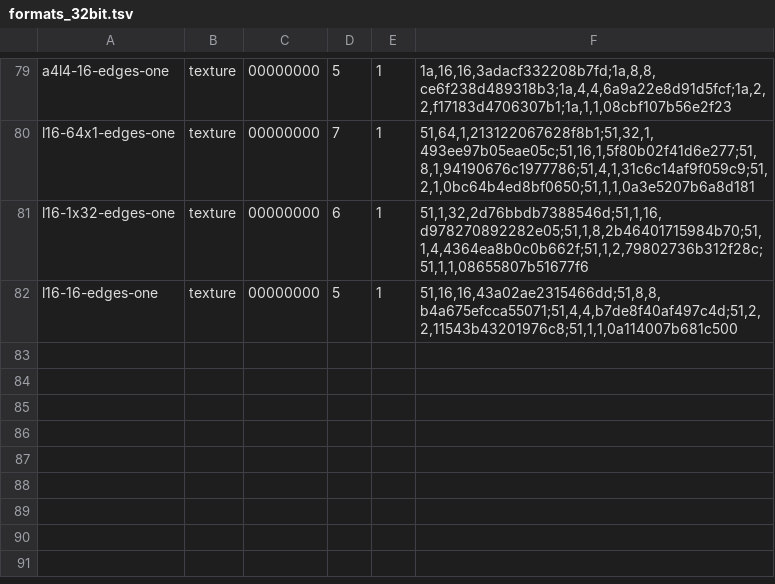
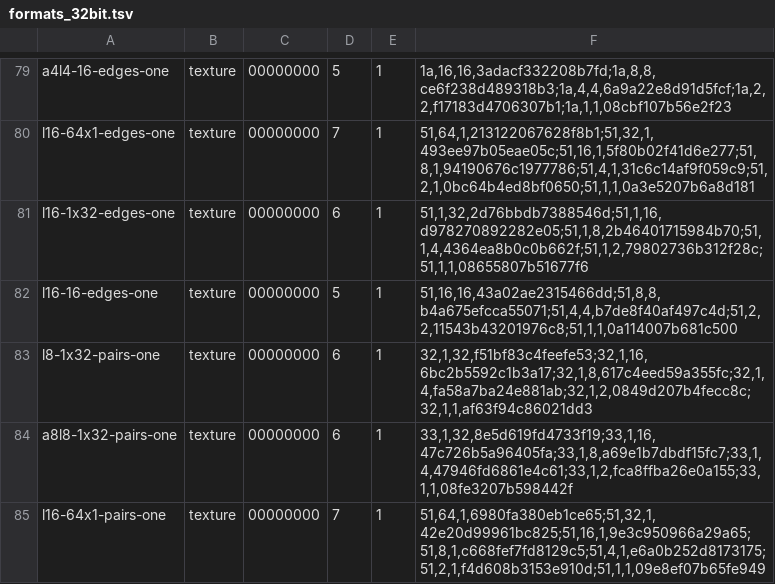
Before and after one commit to slaterain/nv-rs, a TSV file: crates/d3dx-tex/data/formats_32bit.tsv, drawn as a sheet; only a part is shown, gaps mark what is left out; the diff names each change by its address in the sheet, - before the commit and + after, or states it on an @@ line.

```diff
--- a/crates/d3dx-tex/data/formats_32bit.tsv
+++ b/crates/d3dx-tex/data/formats_32bit.tsv
+row 83: l8-1x32-pairs-one | texture | 00000000 | 6 | 1 | 32,1,32,f51bf83c4feefe53;32,1,16,6bc2b5592c1b3a17;32,1,8,617c4eed59a355fc;32,1,4,fa58a7ba24e881ab;32,1,2,0849d207b4fecc8c;32,1,1,af63f94c86021dd3
+row 84: a8l8-1x32-pairs-one | texture | 00000000 | 6 | 1 | 33,1,32,8e5d619fd4733f19;33,1,16,47c726b5a96405fa;33,1,8,a69e1b7dbdf15fc7;33,1,4,47946fd6861e4c61;33,1,2,fca8ffba26e0a155;33,1,1,08fe3207b598442f
+row 85: l16-64x1-pairs-one | texture | 00000000 | 7 | 1 | 51,64,1,6980fa380eb1ce65;51,32,1,42e20d99961bc825;51,16,1,9e3c950966a29a65;51,8,1,c668fef7fd8129c5;51,4,1,e6a0b252d8173175;51,2,1,f4d608b3153e910d;51,1,1,09e8ef07b65fe949
```
Also changed, not shown: crates/d3dx-tex/data/formats_32bit_double.tsv, 12 other files.
